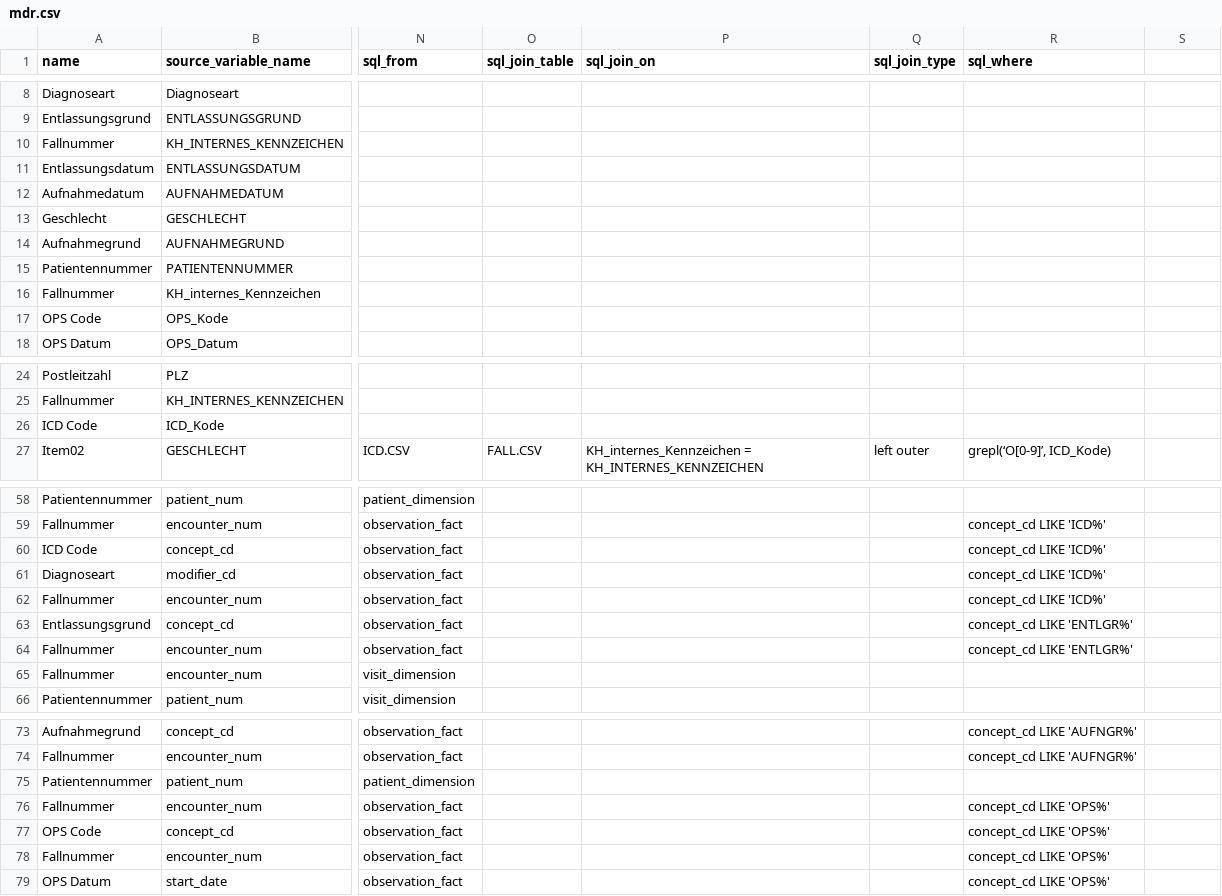
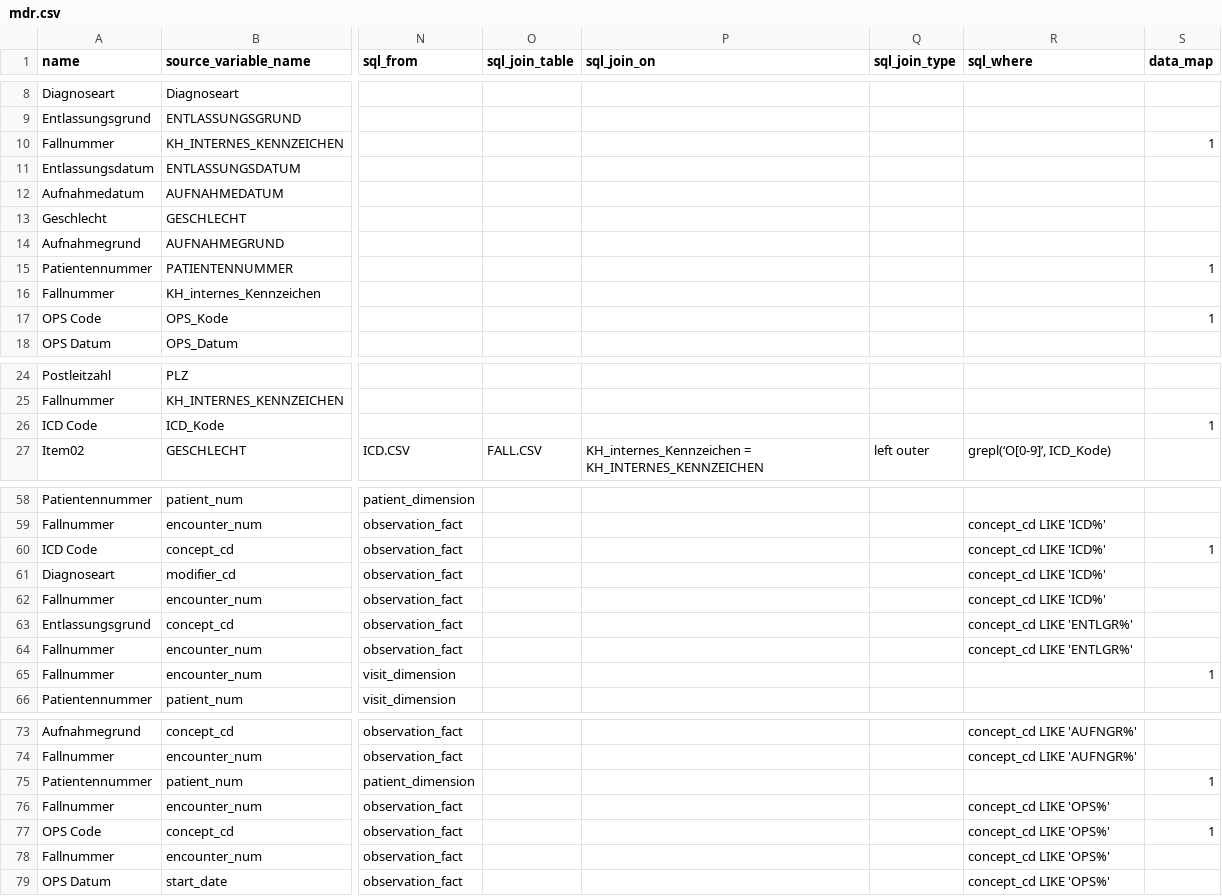
Before and after one commit to miracum/dqa-miracumdqa, a CSV file: inst/application/_utilities/MDR/mdr.csv, drawn as a sheet; only a part is shown, gaps mark what is left out; the diff names each change by its address in the sheet, - before the commit and + after, or states it on an @@ line.

Commit message:
added data_map to mdr and removed empty lines from rmd title

```diff
--- a/inst/application/_utilities/MDR/mdr.csv
+++ b/inst/application/_utilities/MDR/mdr.csv
-S1: (empty)
+S1: data_map
-S10 (data_map): (empty)
+S10 (data_map): 1
-S15 (data_map): (empty)
+S15 (data_map): 1
-S17 (data_map): (empty)
+S17 (data_map): 1
-S26 (data_map): (empty)
+S26 (data_map): 1
-S60 (data_map): (empty)
+S60 (data_map): 1
-S65 (data_map): (empty)
+S65 (data_map): 1
-S75 (data_map): (empty)
+S75 (data_map): 1
-S77 (data_map): (empty)
+S77 (data_map): 1
```
Also changed, not shown: 1 other file.
